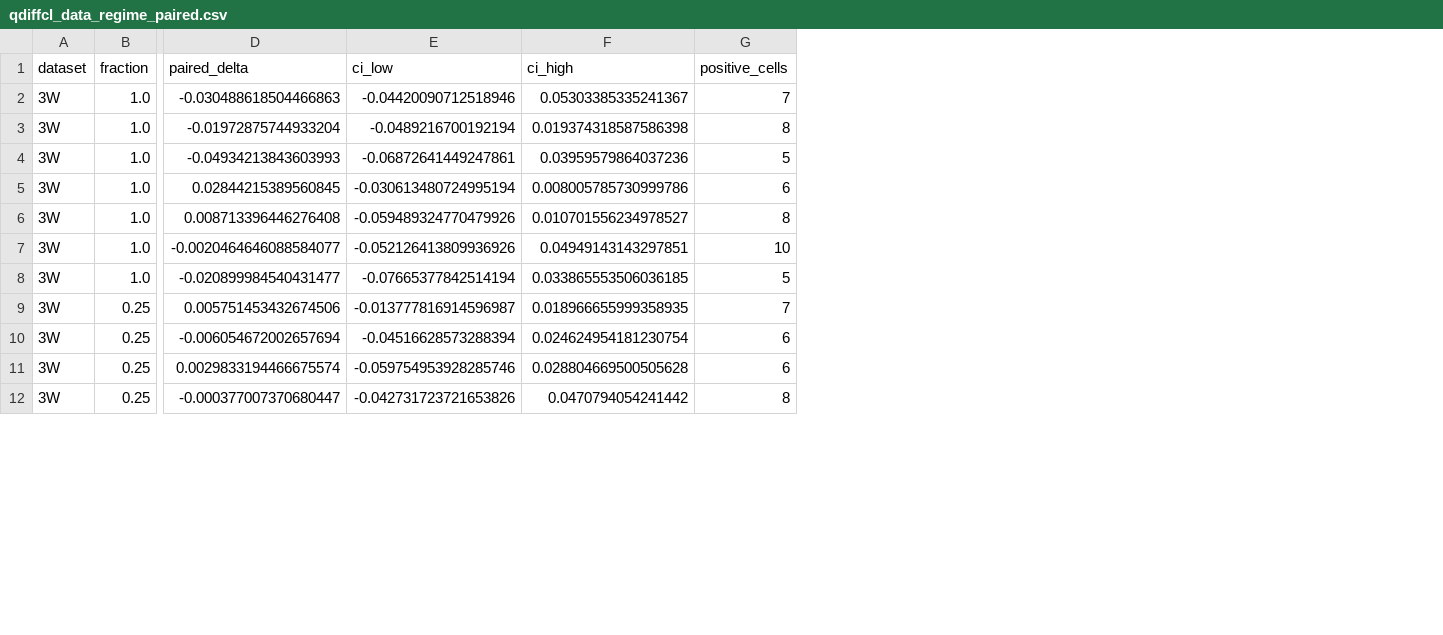
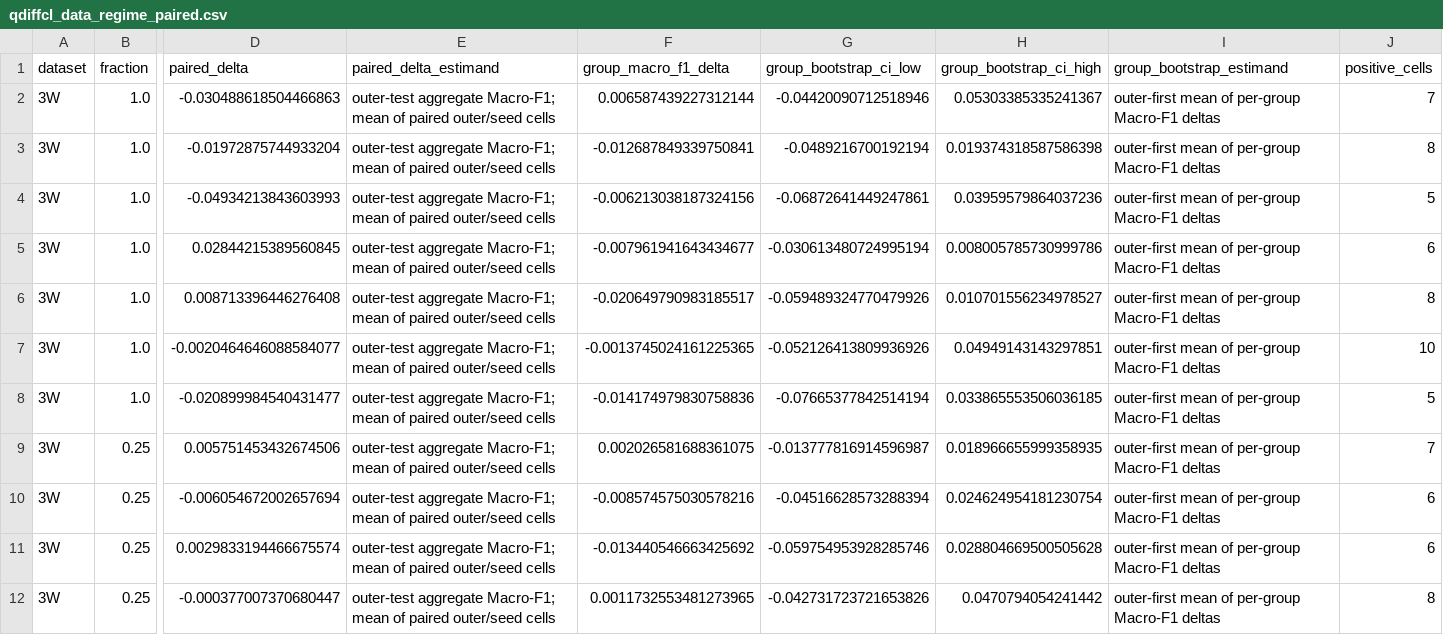
Before and after one commit to LTY0527/Q-DiffCL, a CSV file: analysis/results/qdiffcl_data_regime_paired.csv, drawn as a sheet; only a part is shown, gaps mark what is left out; addresses are those after the commit; the diff names each change by its address in the sheet, - before the commit and + after, or states it on an @@ line.

Commit message:
修复Data-Regime配对统计口径并补充审计

```diff
--- a/analysis/results/qdiffcl_data_regime_paired.csv
+++ b/analysis/results/qdiffcl_data_regime_paired.csv
+column E (paired_delta_estimand), rows 2-12: all outer-test aggregate Macro-F1; mean of paired outer/seed cells
+column F (group_macro_f1_delta), rows 2-12: 0.006587439227312144 | -0.012687849339750841 | -0.006213038187324156 | -0.007961941643434677 | -0.020649790983185517 | -0.0013745024161225365 | -0.014174979830758836 | 0.002026581688361075 | -0.008574575030578216 | -0.013440546663425692 | 0.0011732553481273965
+column I (group_bootstrap_estimand), rows 2-12: all outer-first mean of per-group Macro-F1 deltas
-G1: ci_low
+G1: group_bootstrap_ci_low
-H1: ci_high
+H1: group_bootstrap_ci_high
```
Also changed, not shown: analysis/results/qdiffcl_data_regime_scarcity_dod.csv, 3 other files.
